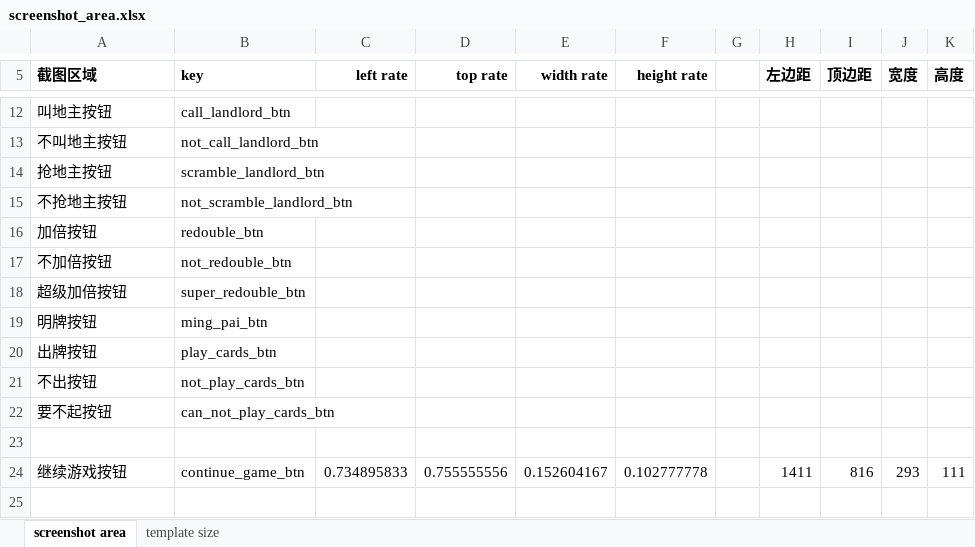
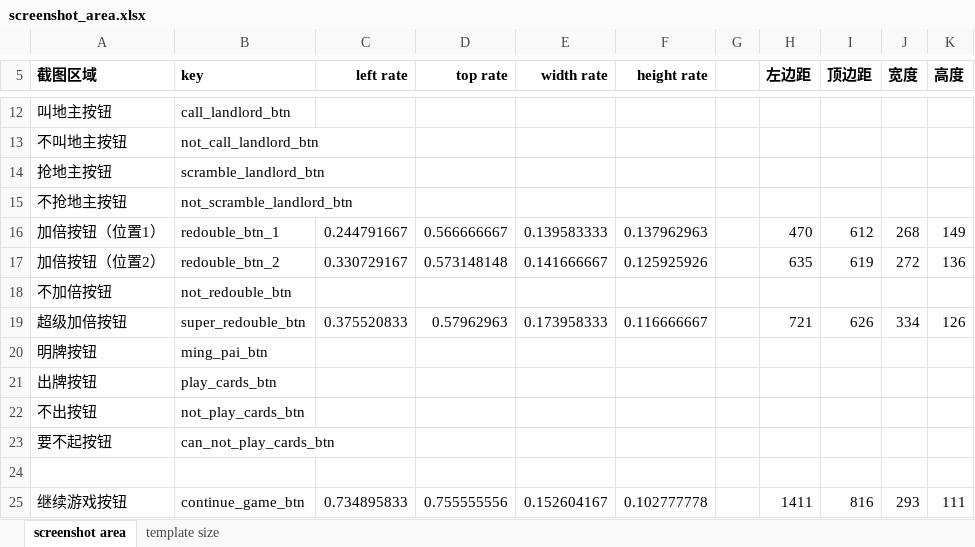
Before and after one commit to zhulei1110/DouZero_AI_auto_play_for_HLDDZ, an Excel workbook: screenshot_area.xlsx, sheet screenshot area, drawn as a sheet; only a part is shown, gaps mark what is left out; the shorter side is filled out with more unchanged rows; values as stored, in another font and other column widths than the file's, no borders; removed rows and columns are numbered as before the commit, all else as after; the diff names each change by its address in the sheet, - before the commit and + after, or states it on an @@ line.

```diff
--- a/screenshot_area.xlsx (sheet screenshot area)
+++ b/screenshot_area.xlsx (sheet screenshot area)
-row 16: 加倍按钮 | redouble_btn
+row 16: 加倍按钮（位置1） | redouble_btn_1 | 0.244791667 | 0.566666667 | 0.139583333 | 0.137962963 |  | 470 | 612 | 268 | 149
+row 17: 加倍按钮（位置2） | redouble_btn_2 | 0.330729167 | 0.573148148 | 0.141666667 | 0.125925926 |  | 635 | 619 | 272 | 136
-row 18: 超级加倍按钮 | super_redouble_btn
+row 19: 超级加倍按钮 | super_redouble_btn | 0.375520833 | 0.57962963 | 0.173958333 | 0.116666667 |  | 721 | 626 | 334 | 126
```
Also changed, not shown: 9 other files.
